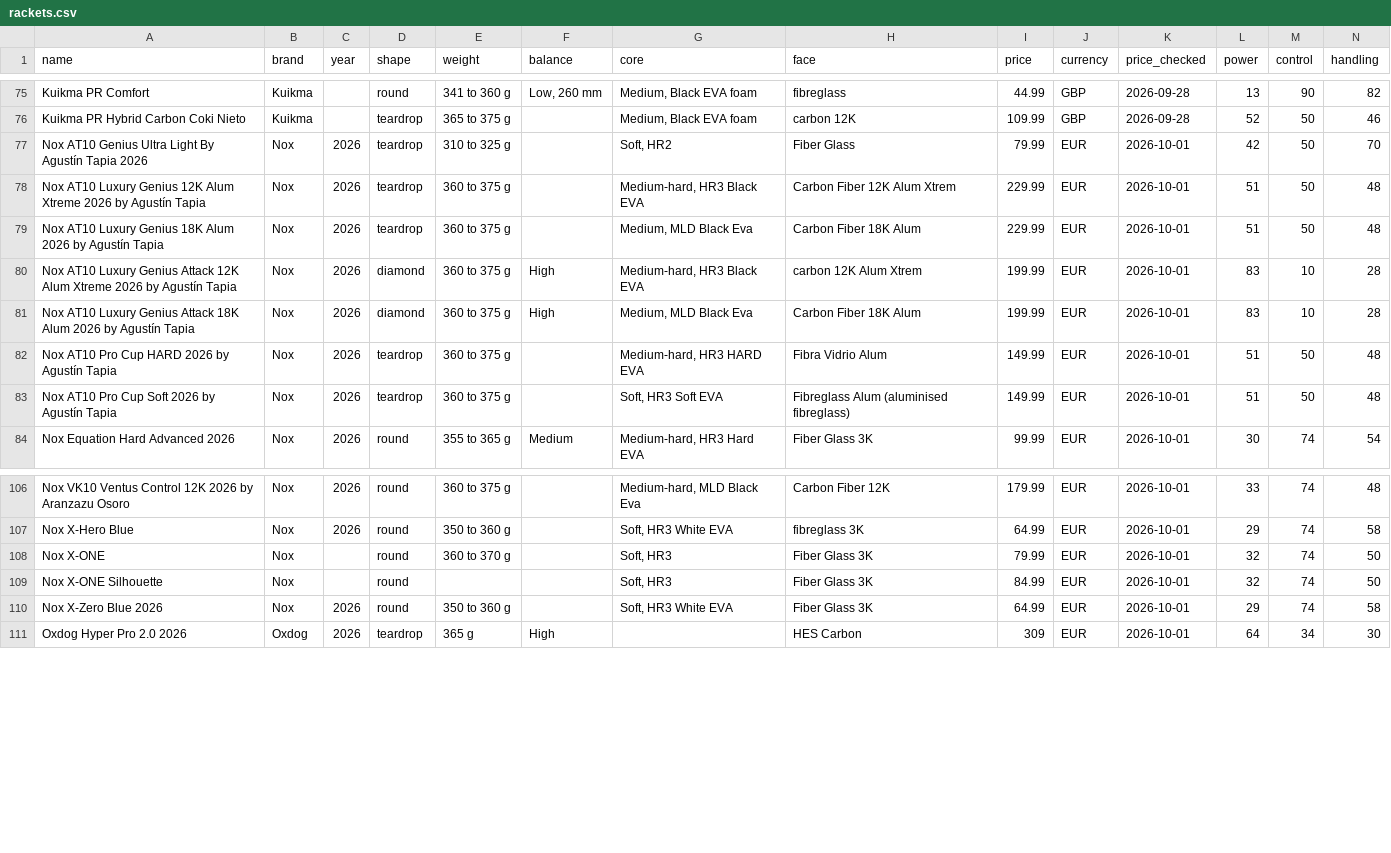
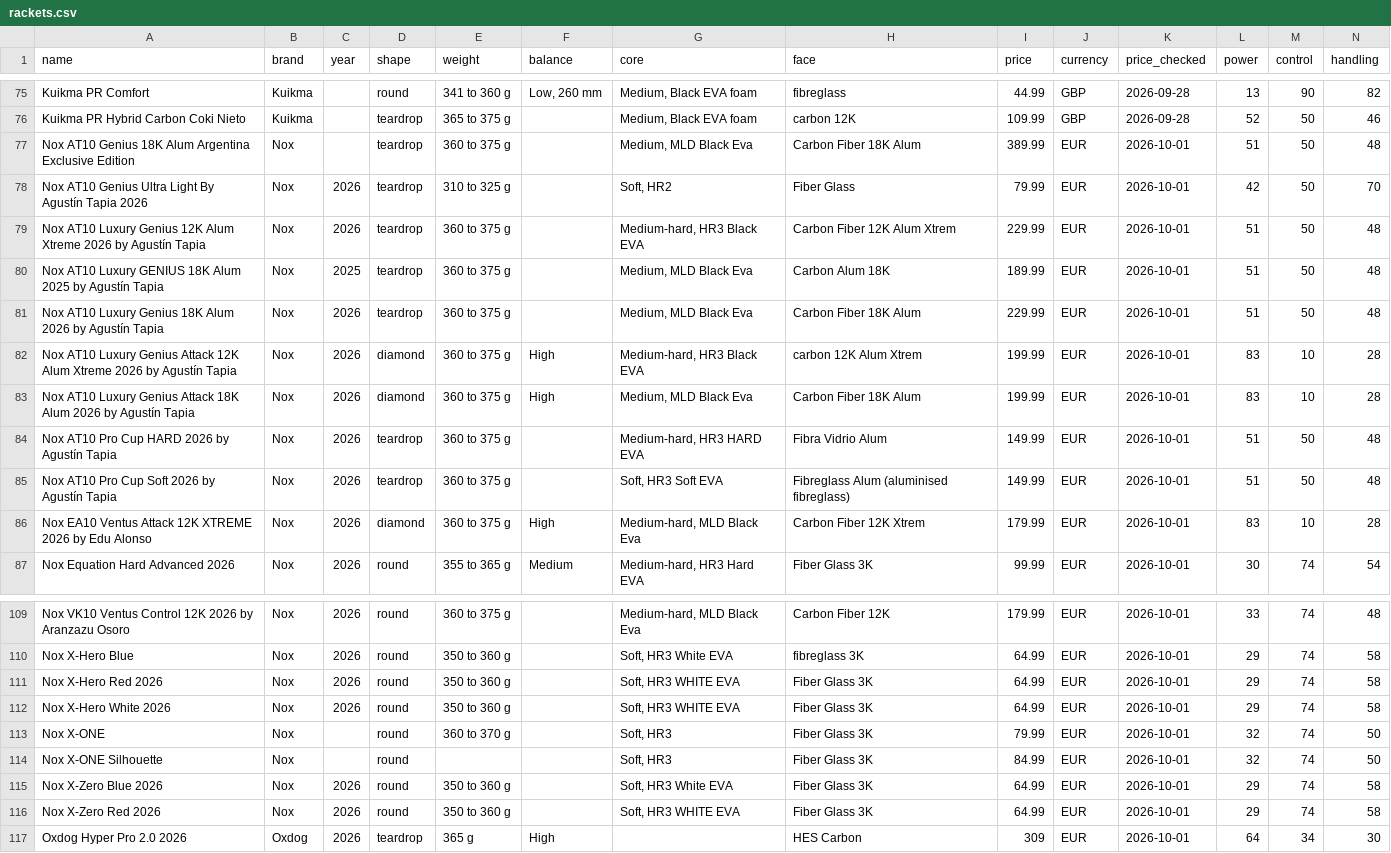
Before and after one commit to odedkovach/padel-racket-data, a CSV file: rackets.csv, drawn as a sheet; only a part is shown, gaps mark what is left out; rows hold the shown columns only; the diff names each change by its address in the sheet, - before the commit and + after, or states it on an @@ line.

Commit message:
Data of 2026-10-01: 191 rackets, 1400 specifications

```diff
--- a/rackets.csv
+++ b/rackets.csv
+row 77: Nox AT10 Genius 18K Alum Argentina Exclusive Edition | Nox |  | teardrop | 360 to 375 g |  | Medium, MLD Black Eva | Carbon Fiber 18K Alum | 389.99 | EUR | 2026-10-01 | 51 | 50 | 48
+row 80: Nox AT10 Luxury GENIUS 18K Alum 2025 by Agustín Tapia | Nox | 2025 | teardrop | 360 to 375 g |  | Medium, MLD Black Eva | Carbon Alum 18K | 189.99 | EUR | 2026-10-01 | 51 | 50 | 48
+row 86: Nox EA10 Ventus Attack 12K XTREME 2026 by Edu Alonso | Nox | 2026 | diamond | 360 to 375 g | High | Medium-hard, MLD Black Eva | Carbon Fiber 12K Xtrem | 179.99 | EUR | 2026-10-01 | 83 | 10 | 28
+row 111: Nox X-Hero Red 2026 | Nox | 2026 | round | 350 to 360 g |  | Soft, HR3 WHITE EVA | Fiber Glass 3K | 64.99 | EUR | 2026-10-01 | 29 | 74 | 58
+row 112: Nox X-Hero White 2026 | Nox | 2026 | round | 350 to 360 g |  | Soft, HR3 WHITE EVA | Fiber Glass 3K | 64.99 | EUR | 2026-10-01 | 29 | 74 | 58
+row 116: Nox X-Zero Red 2026 | Nox | 2026 | round | 350 to 360 g |  | Soft, HR3 WHITE EVA | Fiber Glass 3K | 64.99 | EUR | 2026-10-01 | 29 | 74 | 58
```
Also changed, not shown: 4 other files.
